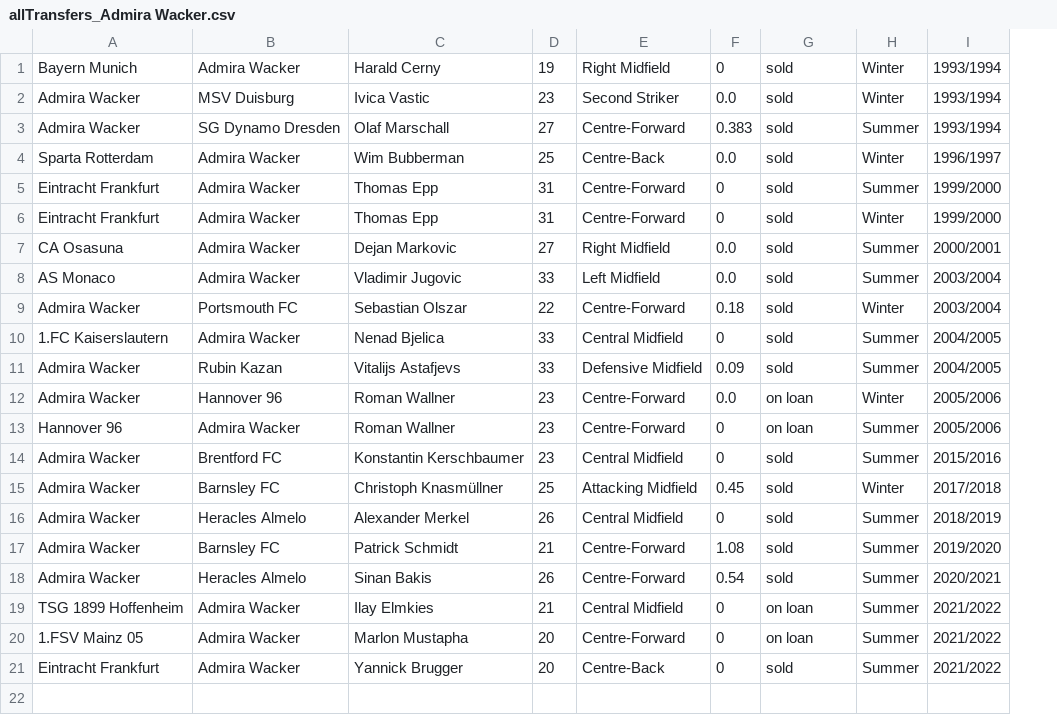
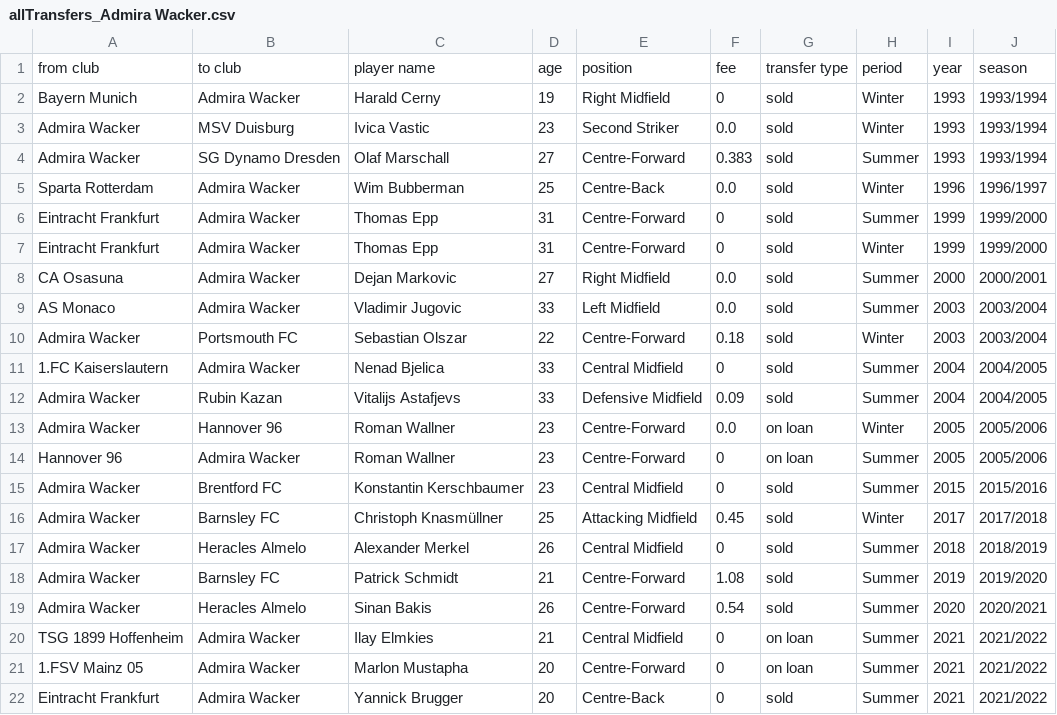
Before and after one commit to AnglyPascal/atlas, a CSV file: allTransfers_Admira Wacker.csv, drawn as a sheet; addresses are those after the commit; the diff names each change by its address in the sheet, - before the commit and + after, or states it on an @@ line.

```diff
--- a/allTransfers_Admira Wacker.csv
+++ b/allTransfers_Admira Wacker.csv
+column I, rows 2-22: 1993 | 1993 | 1993 | 1996 | 1999 | 1999 | 2000 | 2003 | 2003 | 2004 | 2004 | 2005 | 2005 | 2015 | 2017 | 2018 | 2019 | 2020 | 2021 | 2021 | 2021
+row 1: from club | to club | player name | age | position | fee | transfer type | period | year | season
```
Also changed, not shown: 2 other files.
